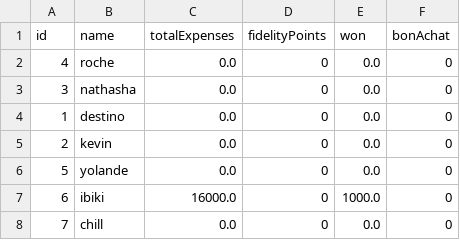
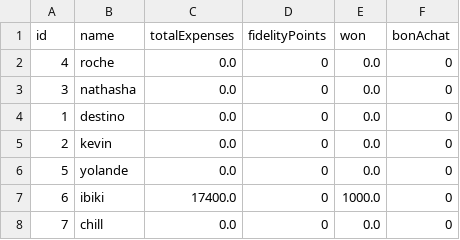
Before and after one commit to Ibikivan/Python_Supermaket_Management_Systeme, a CSV file: clients.csv, drawn as a sheet.

```diff
--- a/clients.csv
+++ b/clients.csv
@@ -6,3 +6,3 @@ id,name,totalExpenses,fidelityPoints,won,bonAchat
 5,yolande,0.0,0,0.0,0
-6,ibiki,16000.0,0,1000.0,0
+6,ibiki,17400.0,0,1000.0,0
 7,chill,0.0,0,0.0,0
```
Also changed, not shown: 3 other files.
